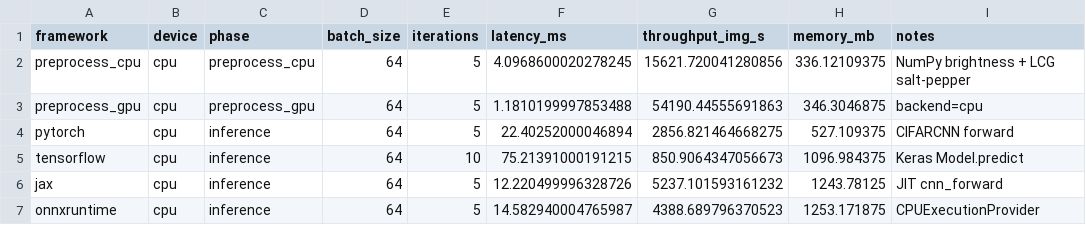
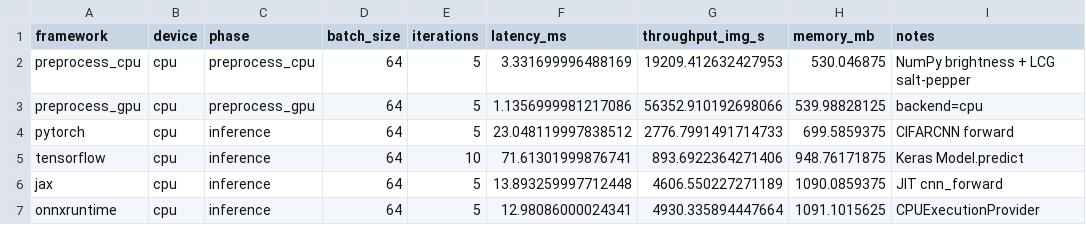
Before and after one commit to meta-success/GPU-Accelerated-ML-Pipeline, a CSV file: benchmark_results/results.csv, drawn as a sheet.

```diff
--- a/benchmark_results/results.csv
+++ b/benchmark_results/results.csv
@@ -1,7 +1,7 @@
 framework,device,phase,batch_size,iterations,latency_ms,throughput_img_s,memory_mb,notes
-preprocess_cpu,cpu,preprocess_cpu,64,5,4.0968600020278245,15621.720041280856,336.12109375,NumPy brightness + LCG salt-pepper
-preprocess_gpu,cpu,preprocess_gpu,64,5,1.1810199997853488,54190.44555691863,346.3046875,backend=cpu
-pytorch,cpu,inference,64,5,22.40252000046894,2856.821464668275,527.109375,CIFARCNN forward
-tensorflow,cpu,inference,64,10,75.21391000191215,850.9064347056673,1096.984375,Keras Model.predict
-jax,cpu,inference,64,5,12.220499996328726,5237.101593161232,1243.78125,JIT cnn_forward
-onnxruntime,cpu,inference,64,5,14.582940004765987,4388.689796370523,1253.171875,CPUExecutionProvider
+preprocess_cpu,cpu,preprocess_cpu,64,5,3.331699996488169,19209.412632427953,530.046875,NumPy brightness + LCG salt-pepper
+preprocess_gpu,cpu,preprocess_gpu,64,5,1.1356999981217086,56352.910192698066,539.98828125,backend=cpu
+pytorch,cpu,inference,64,5,23.048119997838512,2776.7991491714733,699.5859375,CIFARCNN forward
+tensorflow,cpu,inference,64,10,71.61301999876741,893.6922364271406,948.76171875,Keras Model.predict
+jax,cpu,inference,64,5,13.893259997712448,4606.550227271189,1090.0859375,JIT cnn_forward
+onnxruntime,cpu,inference,64,5,12.98086000024341,4930.335894447664,1091.1015625,CPUExecutionProvider
```
Also changed, not shown: 5 other files.
